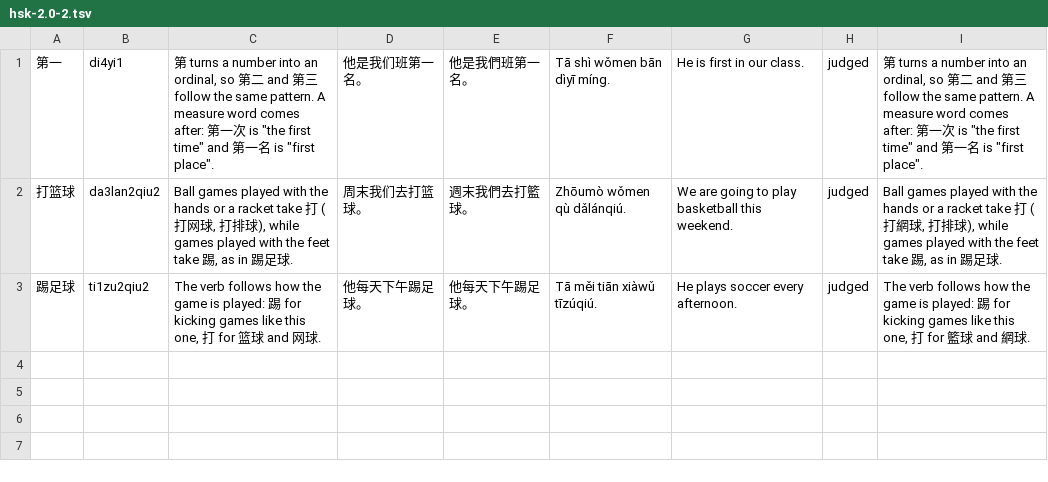
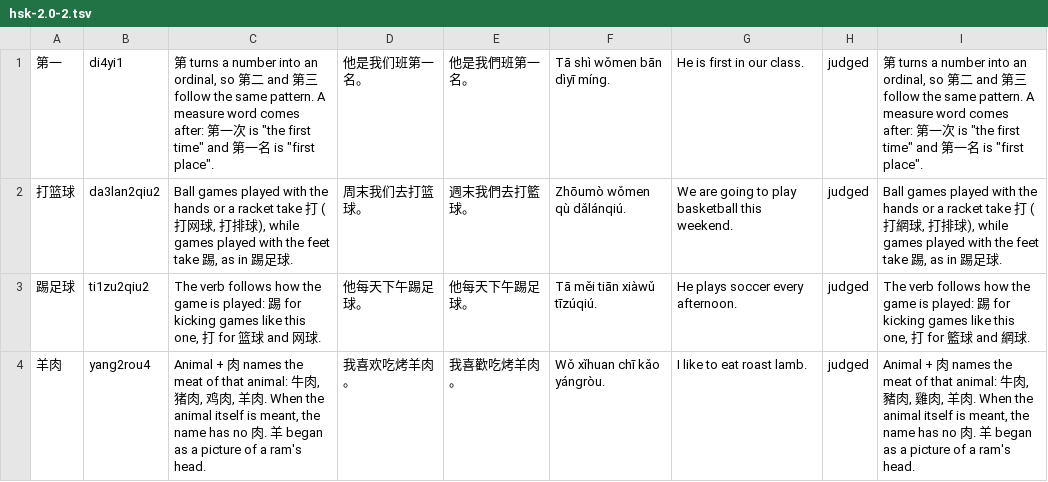
Before and after one commit to BunnyApocalypse/yutu-chinese, a TSV file: data/notes/hsk-2.0-2.tsv, drawn as a sheet.

```diff
--- a/data/notes/hsk-2.0-2.tsv
+++ b/data/notes/hsk-2.0-2.tsv
@@ -3 +3,2 @@
 踢足球	ti1zu2qiu2	The verb follows how the game is played: 踢 for kicking games like this one, 打 for 篮球 and 网球.	他每天下午踢足球。	他每天下午踢足球。	Tā měi tiān xiàwǔ tīzúqiú.	He plays soccer every afternoon.	judged	The verb follows how the game is played: 踢 for kicking games like this one, 打 for 籃球 and 網球.
+羊肉	yang2rou4	Animal + 肉 names the meat of that animal: 牛肉, 猪肉, 鸡肉, 羊肉. When the animal itself is meant, the name has no 肉. 羊 began as a picture of a ram's head.	我喜欢吃烤羊肉。	我喜歡吃烤羊肉。	Wǒ xǐhuan chī kǎo yángròu.	I like to eat roast lamb.	judged	Animal + 肉 names the meat of that animal: 牛肉, 豬肉, 雞肉, 羊肉. When the animal itself is meant, the name has no 肉. 羊 began as a picture of a ram's head.
```
Also changed, not shown: data/character-tips/tips.tsv, 1 other file.
